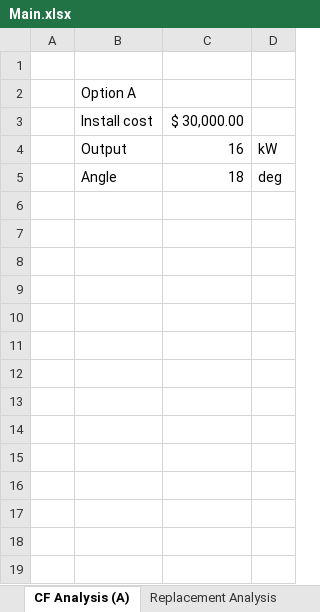
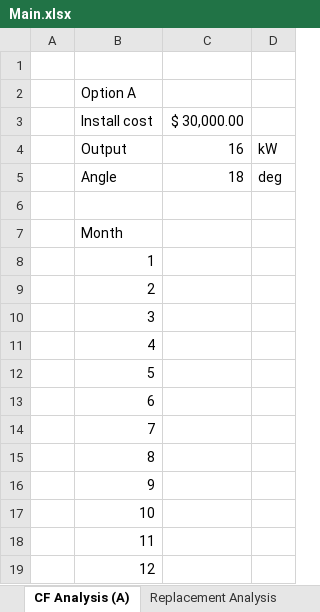
Before and after one commit to FSXAC/MECH431, an Excel workbook: data/Main.xlsx, sheet CF Analysis (A), drawn as a sheet; values as stored, in another font and other column widths than the file's, no borders; the diff names each change by its address in the sheet, - before the commit and + after, or states it on an @@ line.

```diff
--- a/data/Main.xlsx (sheet CF Analysis (A))
+++ b/data/Main.xlsx (sheet CF Analysis (A))
+row 6: (empty)
+row 7:  | Month
+row 8:  | 1
+row 9:  | 2
+row 10:  | 3
+row 11:  | 4
+row 12:  | 5
+row 13:  | 6
+row 14:  | 7
+row 15:  | 8
+row 16:  | 9
+row 17:  | 10
+row 18:  | 11
+row 19:  | 12
```
Also changed, not shown: sheet CF Analysis (Nothing), sheet Grid Power, other sheet tabs, formulas that keep their value, charts or pictures, 1 other file.
